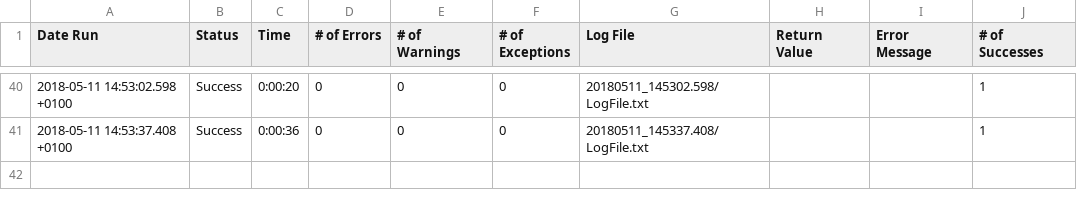
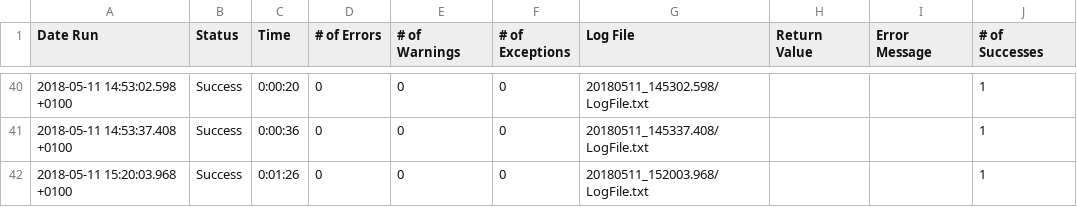
Before and after one commit to TestplantDemo/Gartner, a CSV file: Gartner_Demo.suite/Results/Amazon/RunHistory.csv, drawn as a sheet; only a part is shown, gaps mark what is left out.

```diff
--- a/Gartner_Demo.suite/Results/Amazon/RunHistory.csv
+++ b/Gartner_Demo.suite/Results/Amazon/RunHistory.csv
@@ -41 +41,2 @@
 2018-05-11 14:53:37.408 +0100,"Success",0:00:36,0,0,0,"20180511_145337.408/LogFile.txt","","",1
+2018-05-11 15:20:03.968 +0100,"Success",0:01:26,0,0,0,"20180511_152003.968/LogFile.txt","","",1
```
Also changed, not shown: Gartner_Demo.suite/Results/SuiteStatistics.csv, 8 other files.
